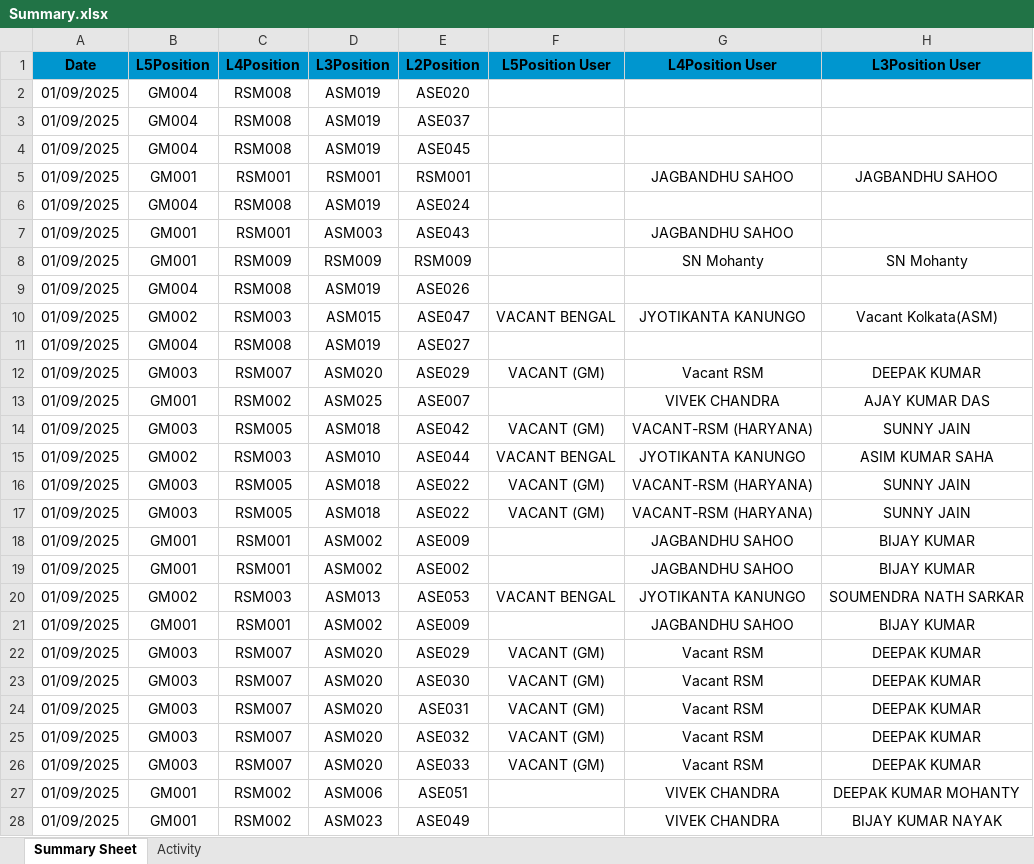
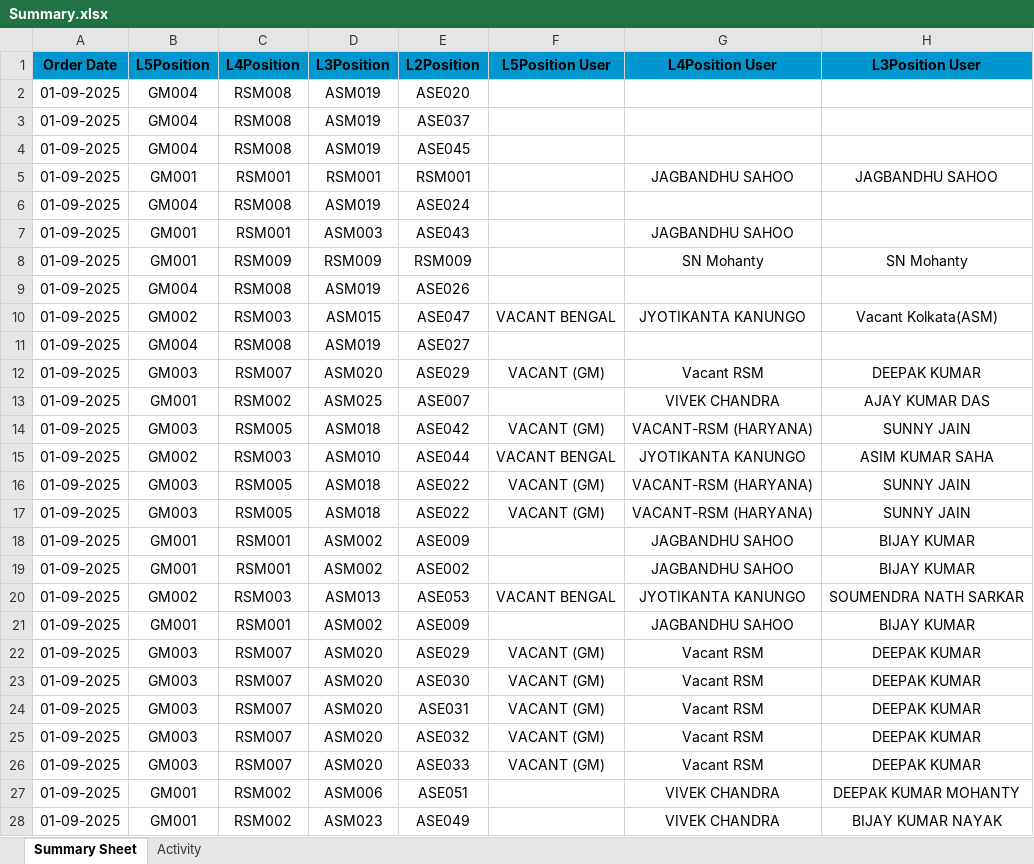
Before and after one commit to amitsharmacflms-SMC/orders-dashboard, an Excel workbook: Summary.xlsx, sheet Summary Sheet, drawn as a sheet; only a part is shown; values as stored, in another font and other column widths than the file's, no borders; the diff covers the shown part only; the diff names each change by its address in the sheet, - before the commit and + after, or states it on an @@ line.

Commit message:
Auto-load Excel files for dashboard

```diff
--- a/Summary.xlsx (sheet Summary Sheet)
+++ b/Summary.xlsx (sheet Summary Sheet)
-A1: Date
+A1: Order Date
-A2:A28 (Order Date): 01/09/2025
+A2:A28 (Order Date): 01-09-2025
```
Also changed, not shown: 89 edited cells elsewhere in this sheet, 1 other file.
